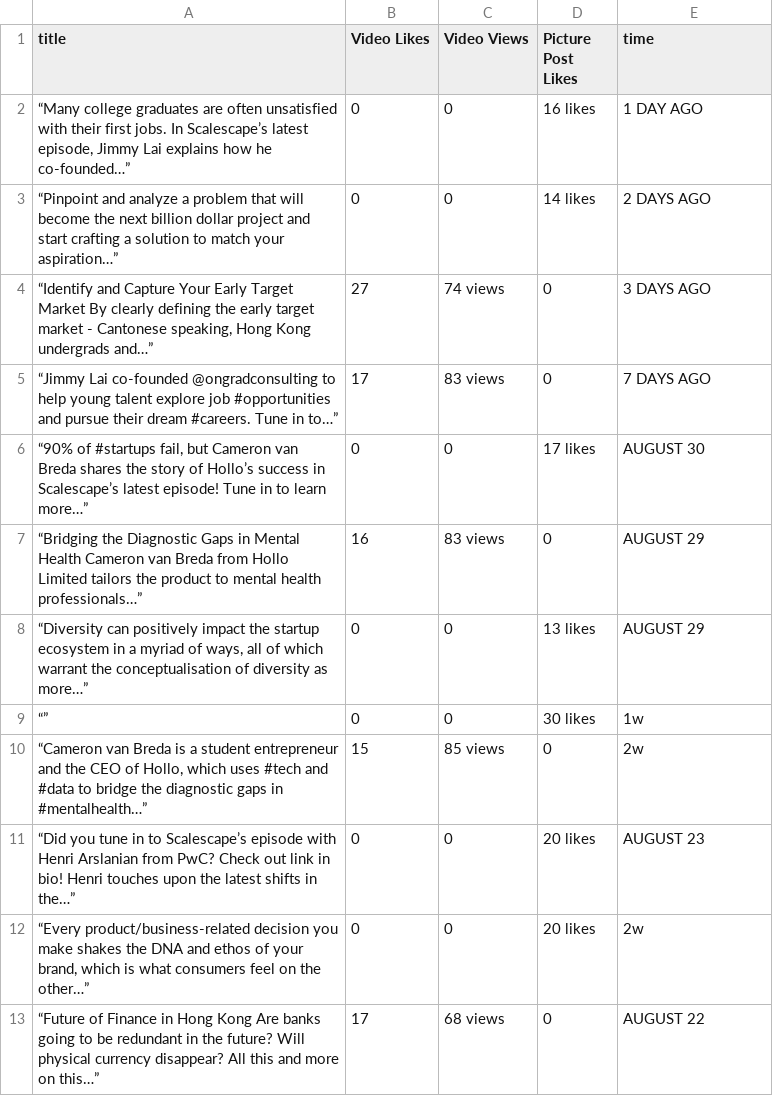
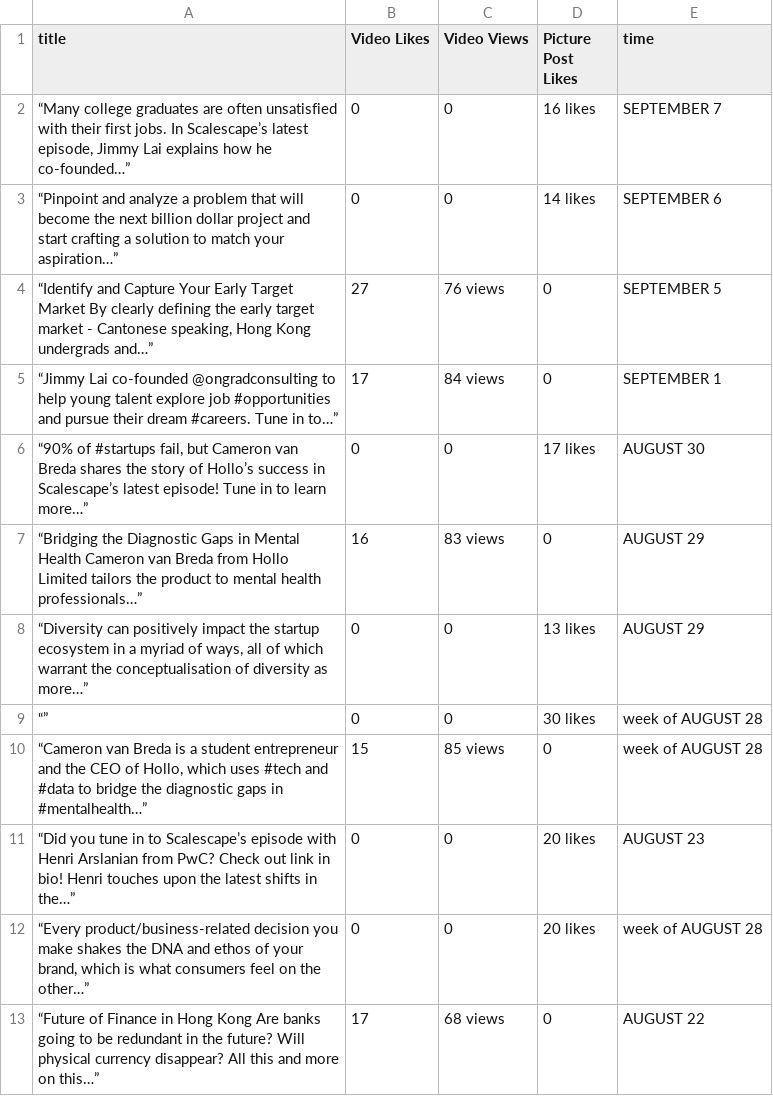
Before and after one commit to yzou1999/Instragram-Webscrape, a CSV file: data.csv, drawn as a sheet.

Commit message:
updated time

```diff
--- a/data.csv
+++ b/data.csv
@@ -1,6 +1,6 @@
 title,Video Likes,Video Views,Picture Post Likes,time
-"“Many college graduates are often unsatisfied with their first jobs. In Scalescape’s latest episode, Jimmy Lai explains how he co-founded…”",0,0,16 likes,1 DAY AGO
-“Pinpoint and analyze a problem that will become the next billion dollar project and start crafting a solution to match your aspiration…”,0,0,14 likes,2 DAYS AGO
-"“Identify and Capture Your Early Target Market  By clearly defining the early target market - Cantonese speaking, Hong Kong undergrads and…”",27,74 views,0,3 DAYS AGO
-“Jimmy Lai co-founded @ongradconsulting to help young talent explore job #opportunities and pursue their dream #careers. Tune in to…”,17,83 views,0,7 DAYS AGO
+"“Many college graduates are often unsatisfied with their first jobs. In Scalescape’s latest episode, Jimmy Lai explains how he co-founded…”",0,0,16 likes,SEPTEMBER 7
+“Pinpoint and analyze a problem that will become the next billion dollar project and start crafting a solution to match your aspiration…”,0,0,14 likes,SEPTEMBER 6
+"“Identify and Capture Your Early Target Market  By clearly defining the early target market - Cantonese speaking, Hong Kong undergrads and…”",27,76 views,0,SEPTEMBER 5
+“Jimmy Lai co-founded @ongradconsulting to help young talent explore job #opportunities and pursue their dream #careers. Tune in to…”,17,84 views,0,SEPTEMBER 1
 "“90% of #startups fail, but Cameron van Breda shares the story of Hollo’s success in Scalescape’s latest episode! Tune in to learn more…”",0,0,17 likes,AUGUST 30
@@ -8,6 +8,6 @@ title,Video Likes,Video Views,Picture Post Likes,time
 "“Diversity can positively impact the startup ecosystem in a myriad of ways, all of which warrant the conceptualisation of diversity as more…”",0,0,13 likes,AUGUST 29
-“”,0,0,30 likes,1w
-"“Cameron van Breda is a student entrepreneur and the CEO of Hollo, which uses #tech and #data to bridge the diagnostic gaps in #mentalhealth…”",15,85 views,0,2w
+“”,0,0,30 likes,week of AUGUST 28
+"“Cameron van Breda is a student entrepreneur and the CEO of Hollo, which uses #tech and #data to bridge the diagnostic gaps in #mentalhealth…”",15,85 views,0,week of AUGUST 28
 “Did you tune in to Scalescape’s episode with Henri Arslanian from PwC? Check out link in bio! Henri touches upon the latest shifts in the…”,0,0,20 likes,AUGUST 23
-"“Every product/business-related decision you make shakes the DNA and ethos of your brand, which is what consumers feel on the other…”",0,0,20 likes,2w
+"“Every product/business-related decision you make shakes the DNA and ethos of your brand, which is what consumers feel on the other…”",0,0,20 likes,week of AUGUST 28
 “Future of Finance in Hong Kong Are banks going to be redundant in the future? Will physical currency disappear? All this and more on this…”,17,68 views,0,AUGUST 22
```
Also changed, not shown: 2 other files.
